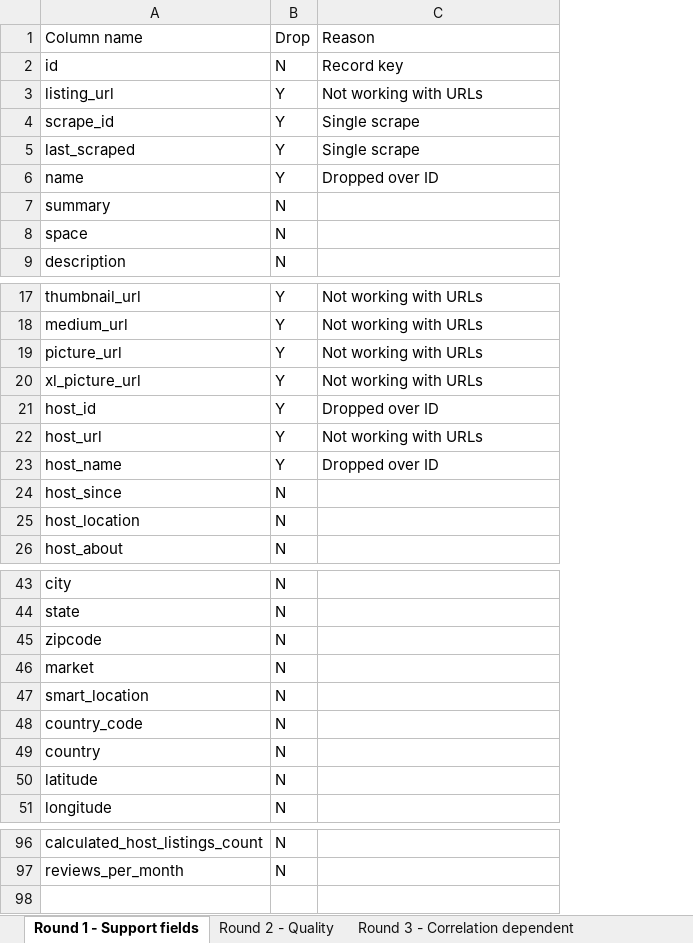
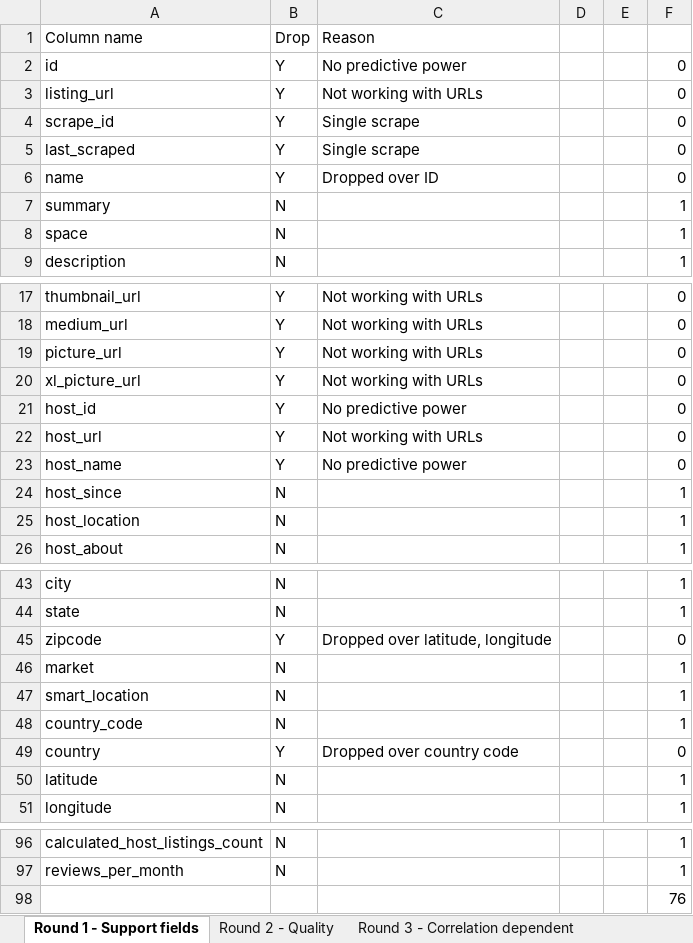
Before and after one commit to TeewanX/listing_model_AIRBNB, an Excel workbook: miscellaneous/exclusions.xlsx, sheet Round 1 - Support fields, drawn as a sheet; only a part is shown, gaps mark what is left out; values as stored, in another font and other column widths than the file's, no borders; the diff names each change by its address in the sheet, - before the commit and + after, or states it on an @@ line.

```diff
--- a/miscellaneous/exclusions.xlsx (sheet Round 1 - Support fields)
+++ b/miscellaneous/exclusions.xlsx (sheet Round 1 - Support fields)
+column D, empty
+column E, empty
+column F, rows 2-9: 0 | 0 | 0 | 0 | 0 | 1 | 1 | 1; rows 17-26: 0 | 0 | 0 | 0 | 0 | 0 | 0 | 1 | 1 | 1; rows 43-51: 1 | 1 | 0 | 1 | 1 | 1 | 0 | 1 | 1; rows 96-97: 1 | 1
-B2: N
+B2: Y
-C2: Record key
+C2: No predictive power
-C21: Dropped over ID
+C21: No predictive power
-C23: Dropped over ID
+C23: No predictive power
-B45: N
+B45: Y
-C45: (empty)
+C45: Dropped over latitude, longitude
-B49: N
+B49: Y
-C49: (empty)
+C49: Dropped over country code
+row 98:  |  |  |  |  | 76
```
Also changed, not shown: sheet Round 4 - Corr. independent, output/correlations/correlation_matrix_short_list.xlsx, 5 other files.
